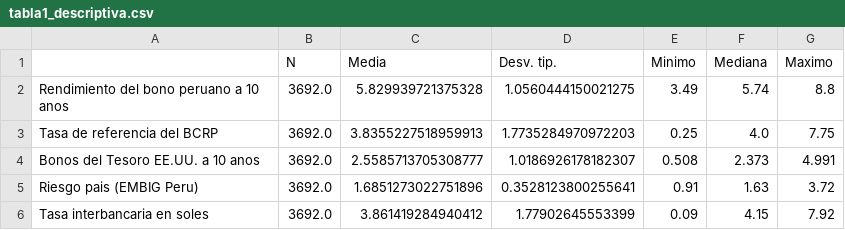
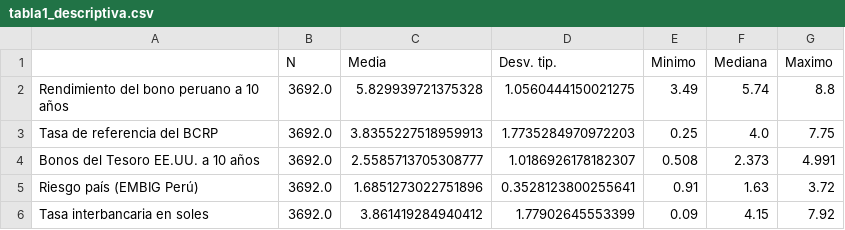
Before and after one commit to SneyderRP/Finanzas-i-tema36-bonos-corporativos, a CSV file: salidas/tabla1_descriptiva.csv, drawn as a sheet.

```diff
--- a/salidas/tabla1_descriptiva.csv
+++ b/salidas/tabla1_descriptiva.csv
@@ -1,6 +1,6 @@
 ,N,Media,Desv. tip.,Minimo,Mediana,Maximo
-Rendimiento del bono peruano a 10 anos,3692.0,5.829939721375328,1.0560444150021275,3.49,5.74,8.8
+Rendimiento del bono peruano a 10 años,3692.0,5.829939721375328,1.0560444150021275,3.49,5.74,8.8
 Tasa de referencia del BCRP,3692.0,3.8355227518959913,1.7735284970972203,0.25,4.0,7.75
-Bonos del Tesoro EE.UU. a 10 anos,3692.0,2.5585713705308777,1.0186926178182307,0.508,2.373,4.991
-Riesgo pais (EMBIG Peru),3692.0,1.6851273022751896,0.3528123800255641,0.91,1.63,3.72
+Bonos del Tesoro EE.UU. a 10 años,3692.0,2.5585713705308777,1.0186926178182307,0.508,2.373,4.991
+Riesgo país (EMBIG Perú),3692.0,1.6851273022751896,0.3528123800255641,0.91,1.63,3.72
 Tasa interbancaria en soles,3692.0,3.861419284940412,1.77902645553399,0.09,4.15,7.92
```
Also changed, not shown: salidas/tabla2_adf.csv, 11 other files.
